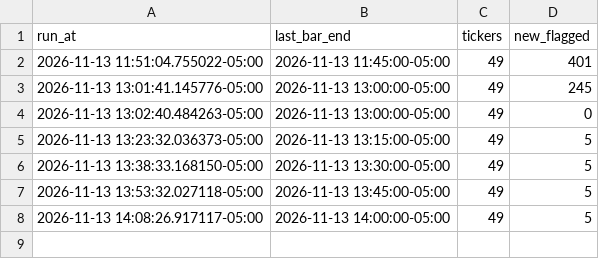
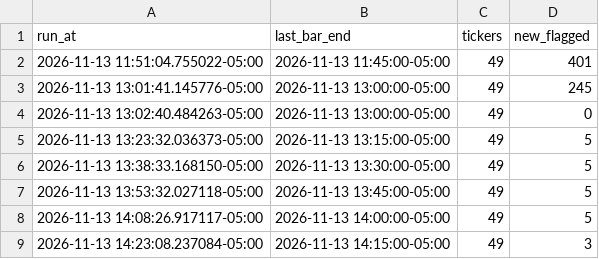
Before and after one commit to hoo7er/screener-tester, a CSV file: data/live/runs.csv, drawn as a sheet.

```diff
--- a/data/live/runs.csv
+++ b/data/live/runs.csv
@@ -8 +8,2 @@ run_at,last_bar_end,tickers,new_flagged
 2026-11-13 14:08:26.917117-05:00,2026-11-13 14:00:00-05:00,49,5
+2026-11-13 14:23:08.237084-05:00,2026-11-13 14:15:00-05:00,49,3
```
Also changed, not shown: data/live/2026-11-13.csv.
